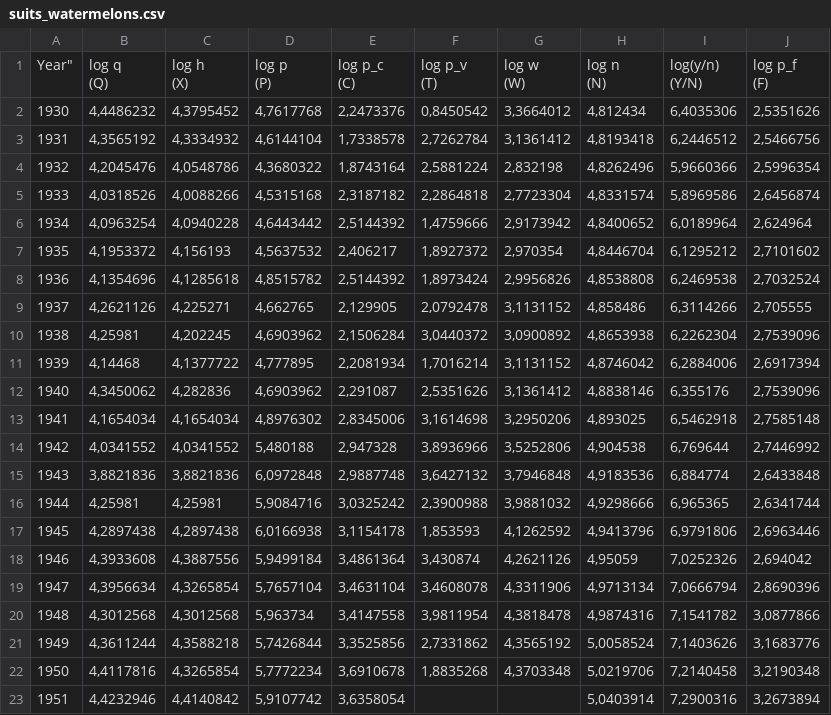
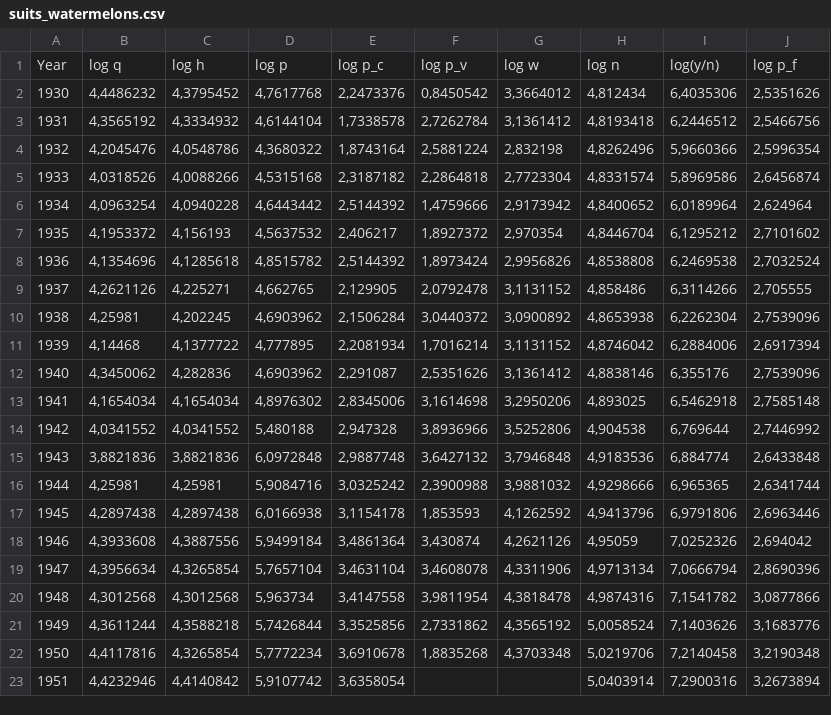
Before and after one commit to uit-sok-1006-v22/uit-sok-1006-v22.github.io, a CSV file: seminarer/suits_watermelons.csv, drawn as a sheet; removed rows and columns are numbered as before the commit, all else as after; ↵ is a line break in a cell; the diff names each change by its address in the sheet, - before the commit and + after, or states it on an @@ line.

Commit message:
Update suits_watermelons.csv

```diff
--- a/seminarer/suits_watermelons.csv
+++ b/seminarer/suits_watermelons.csv
-row 1: Year" | log q ↵ (Q) | log h ↵ (X) | log p ↵ (P) | log p_c ↵ (C) | log p_v ↵ (T) | log w ↵ (W) | log n ↵ (N) | log(y/n) ↵ (Y/N) | log p_f ↵ (F)
+row 1: Year | log q | log h | log p | log p_c | log p_v | log w | log n | log(y/n) | log p_f
```
